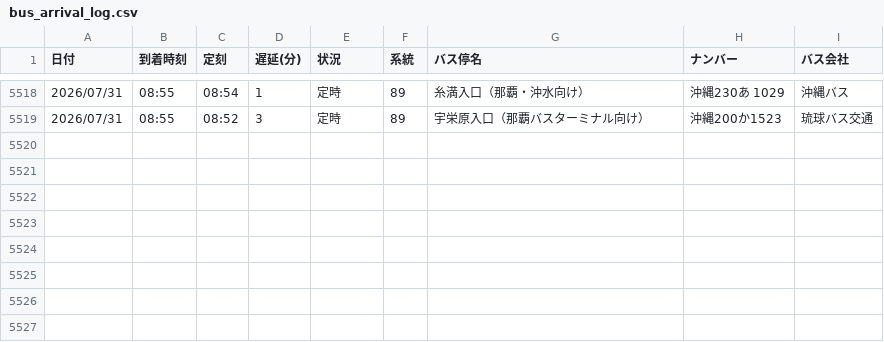
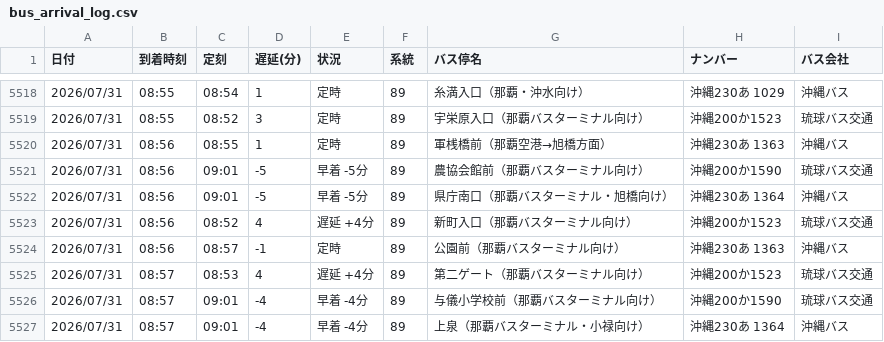
Before and after one commit to uy819/bus-tracker, a CSV file: bus_arrival_log.csv, drawn as a sheet; only a part is shown, gaps mark what is left out; the diff names each change by its address in the sheet, - before the commit and + after, or states it on an @@ line.

```diff
--- a/bus_arrival_log.csv
+++ b/bus_arrival_log.csv
+row 5520: 2026/07/31 | 08:56 | 08:55 | 1 | 定時 | 89 | 軍桟橋前（那覇空港→旭橋方面） | 沖縄230あ 1363 | 沖縄バス
+row 5521: 2026/07/31 | 08:56 | 09:01 | -5 | 早着 -5分 | 89 | 農協会館前（那覇バスターミナル向け） | 沖縄200か1590 | 琉球バス交通
+row 5522: 2026/07/31 | 08:56 | 09:01 | -5 | 早着 -5分 | 89 | 県庁南口（那覇バスターミナル・旭橋向け） | 沖縄230あ 1364 | 沖縄バス
+row 5523: 2026/07/31 | 08:56 | 08:52 | 4 | 遅延 +4分 | 89 | 新町入口（那覇バスターミナル向け） | 沖縄200か1523 | 琉球バス交通
+row 5524: 2026/07/31 | 08:56 | 08:57 | -1 | 定時 | 89 | 公園前（那覇バスターミナル向け） | 沖縄230あ 1363 | 沖縄バス
+row 5525: 2026/07/31 | 08:57 | 08:53 | 4 | 遅延 +4分 | 89 | 第二ゲート（那覇バスターミナル向け） | 沖縄200か1523 | 琉球バス交通
+row 5526: 2026/07/31 | 08:57 | 09:01 | -4 | 早着 -4分 | 89 | 与儀小学校前（那覇バスターミナル向け） | 沖縄200か1590 | 琉球バス交通
+row 5527: 2026/07/31 | 08:57 | 09:01 | -4 | 早着 -4分 | 89 | 上泉（那覇バスターミナル・小禄向け） | 沖縄230あ 1364 | 沖縄バス
```
Also changed, not shown: 1 other file.
